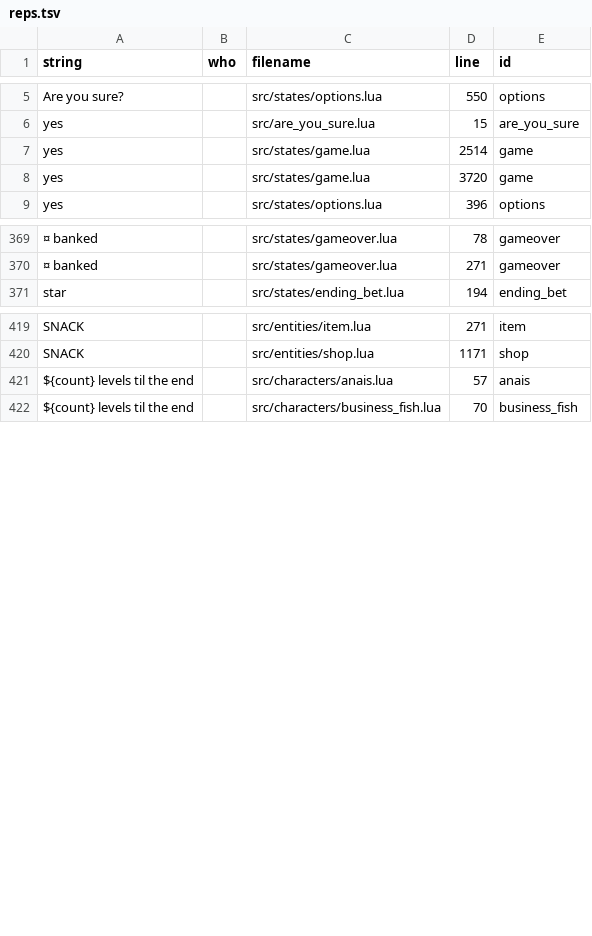
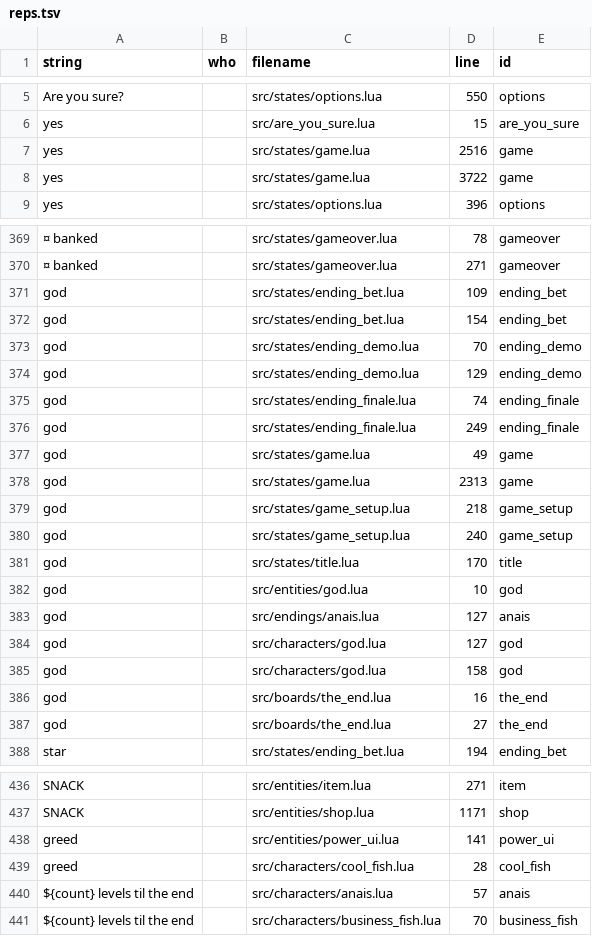
Before and after one commit to 1bardesign/dhne-translation, a TSV file: reps.tsv, drawn as a sheet; only a part is shown, gaps mark what is left out; the diff covers the shown part only; the diff names each change by its address in the sheet, - before the commit and + after, or states it on an @@ line.

Commit message:
regathered strings + fixed ordering of forced strings

```diff
--- a/reps.tsv
+++ b/reps.tsv
-D7 (line): 2514
+D7 (line): 2516
-D8 (line): 3720
+D8 (line): 3722
+row 371: god |  | src/states/ending_bet.lua | 109 | ending_bet
+row 372: god |  | src/states/ending_bet.lua | 154 | ending_bet
+row 373: god |  | src/states/ending_demo.lua | 70 | ending_demo
+row 374: god |  | src/states/ending_demo.lua | 129 | ending_demo
+row 375: god |  | src/states/ending_finale.lua | 74 | ending_finale
+row 376: god |  | src/states/ending_finale.lua | 249 | ending_finale
+row 377: god |  | src/states/game.lua | 49 | game
+row 378: god |  | src/states/game.lua | 2313 | game
+row 379: god |  | src/states/game_setup.lua | 218 | game_setup
+row 380: god |  | src/states/game_setup.lua | 240 | game_setup
+row 381: god |  | src/states/title.lua | 170 | title
+row 382: god |  | src/entities/god.lua | 10 | god
+row 383: god |  | src/endings/anais.lua | 127 | anais
+row 384: god |  | src/characters/god.lua | 127 | god
+row 385: god |  | src/characters/god.lua | 158 | god
+row 386: god |  | src/boards/the_end.lua | 16 | the_end
+row 387: god |  | src/boards/the_end.lua | 27 | the_end
+row 438: greed |  | src/entities/power_ui.lua | 141 | power_ui
+row 439: greed |  | src/characters/cool_fish.lua | 28 | cool_fish
```
Also changed, not shown: 10 added rows and 26 edited cells elsewhere in this file, de.tsv, en.tsv, 6 other files.
